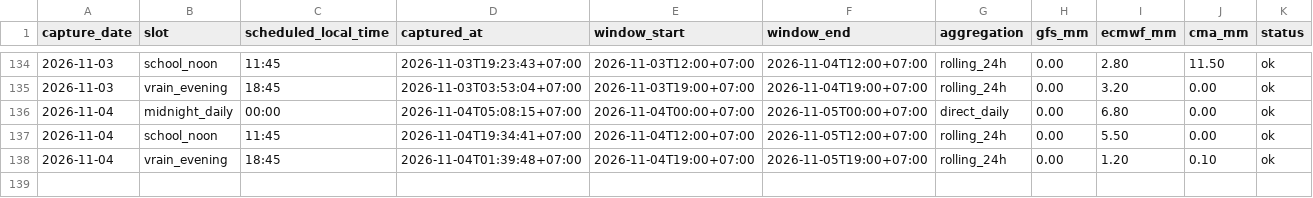
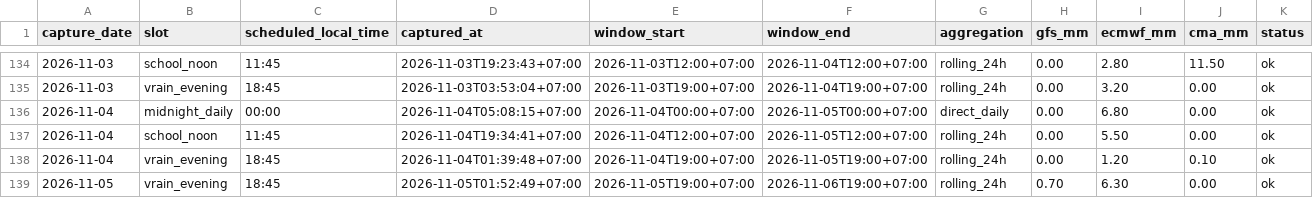
Before and after one commit to rainexplorers/fpt-danang, a CSV file: data/history.csv, drawn as a sheet; only a part is shown, gaps mark what is left out; the diff names each change by its address in the sheet, - before the commit and + after, or states it on an @@ line.

```diff
--- a/data/history.csv
+++ b/data/history.csv
+row 139: 2026-11-05 | vrain_evening | 18:45 | 2026-11-05T01:52:49+07:00 | 2026-11-05T19:00+07:00 | 2026-11-06T19:00+07:00 | rolling_24h | 0.70 | 6.30 | 0.00 | ok
```
Also changed, not shown: 2 other files.
